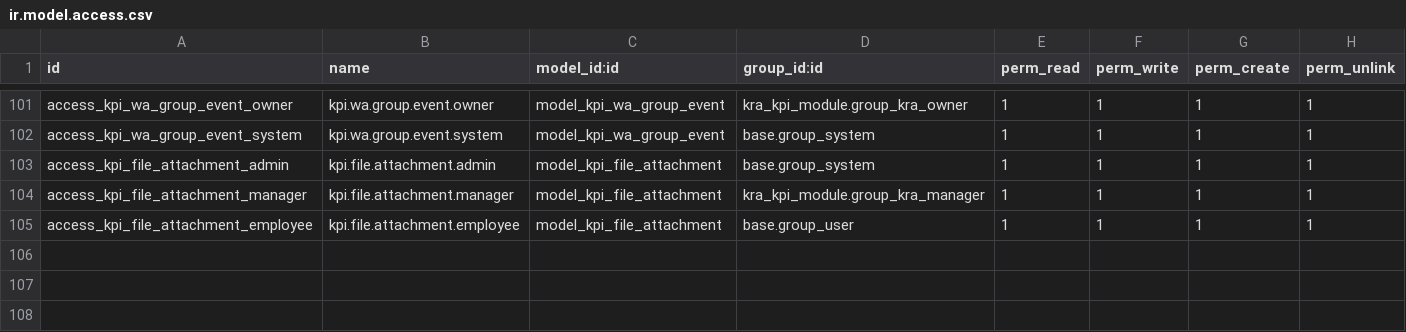
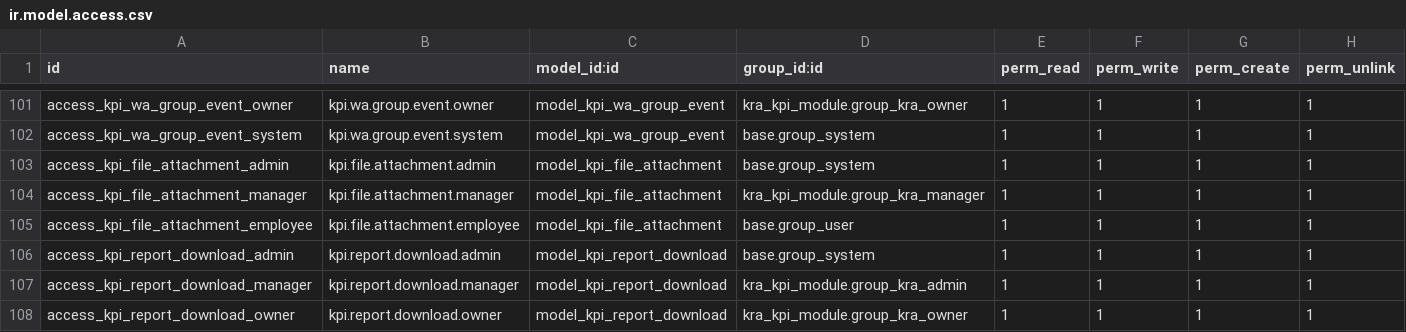
Before and after one commit to sri-balakumar-alphalize26/kra_kpi, a CSV file: odoo_modules/kra_kpi_module/security/ir.model.access.csv, drawn as a sheet; only a part is shown, gaps mark what is left out; the diff names each change by its address in the sheet, - before the commit and + after, or states it on an @@ line.

Commit message:
Build the KRA Report's documents on the device, and write the day up
The KRA Report is to match the web exactly, ZIP export included. The web builds
its PDF, Excel and ZIP in the browser with jsPDF, jspdf-autotable, JSZip and
ExcelJS, so the app now does the same with those four as npm packages. The Odoo
side confirmed that is still the architecture today: kpi.report.download says in
its own docstring that the files are built client-side and that it exists only to
keep a copy of what was handed over.

utils/kraExport.js ports all five builders near line-for-line. What changed is
only ever the last step of each: doc.output('blob') and doc.save() become
base64, zip.generateAsync takes 'base64', and the createObjectURL-plus-anchor
dance becomes the SAF / share-sheet save the app already uses in six places. RN
has no DOM, its Blob is a partial polyfill JSZip and ExcelJS will not take as
binary input, and URL has no blob-URL support — base64 is the one currency every
step and every save path here already speaks.

metro.config.js and shims.js are both new and both needed. Metro maps the bare
buffer/stream/process module names; shims.js installs the Buffer and process
globals and is imported first in index.js. Mapping alone is not enough: these
libraries read Buffer off the global at module scope, so without the shim the
bundle builds and then throws on the first workbook write.

The 18 tests assert on the bytes — what is inside the archive, and what the
numbers on a per-project sheet say. Two of them pin bugs the web shipped and then
fixed, since those are exactly what a port re-introduces: an Excel pack burying
one workbook under a PDF per task, and a per-project sheet printing the whole
report's totals. ExcelJS bundles a copy of uuid that ships untransformed ESM, so
^uuid$ is mapped to its CommonJS build for jest; nothing here imports uuid.

Proven under Node, NOT yet on a device: no expo export has been run and no pack
has been generated on a phone. SESSION_2026-09-09.md says so, and carries the
remaining work — the screen itself, its multi-select filters, the stale-filter
guard and row trimming.

```diff
--- a/odoo_modules/kra_kpi_module/security/ir.model.access.csv
+++ b/odoo_modules/kra_kpi_module/security/ir.model.access.csv
+row 106: access_kpi_report_download_admin | kpi.report.download.admin | model_kpi_report_download | base.group_system | 1 | 1 | 1 | 1
+row 107: access_kpi_report_download_manager | kpi.report.download.manager | model_kpi_report_download | kra_kpi_module.group_kra_admin | 1 | 1 | 1 | 1
+row 108: access_kpi_report_download_owner | kpi.report.download.owner | model_kpi_report_download | kra_kpi_module.group_kra_owner | 1 | 1 | 1 | 1
```
Also changed, not shown: 21 other files.
